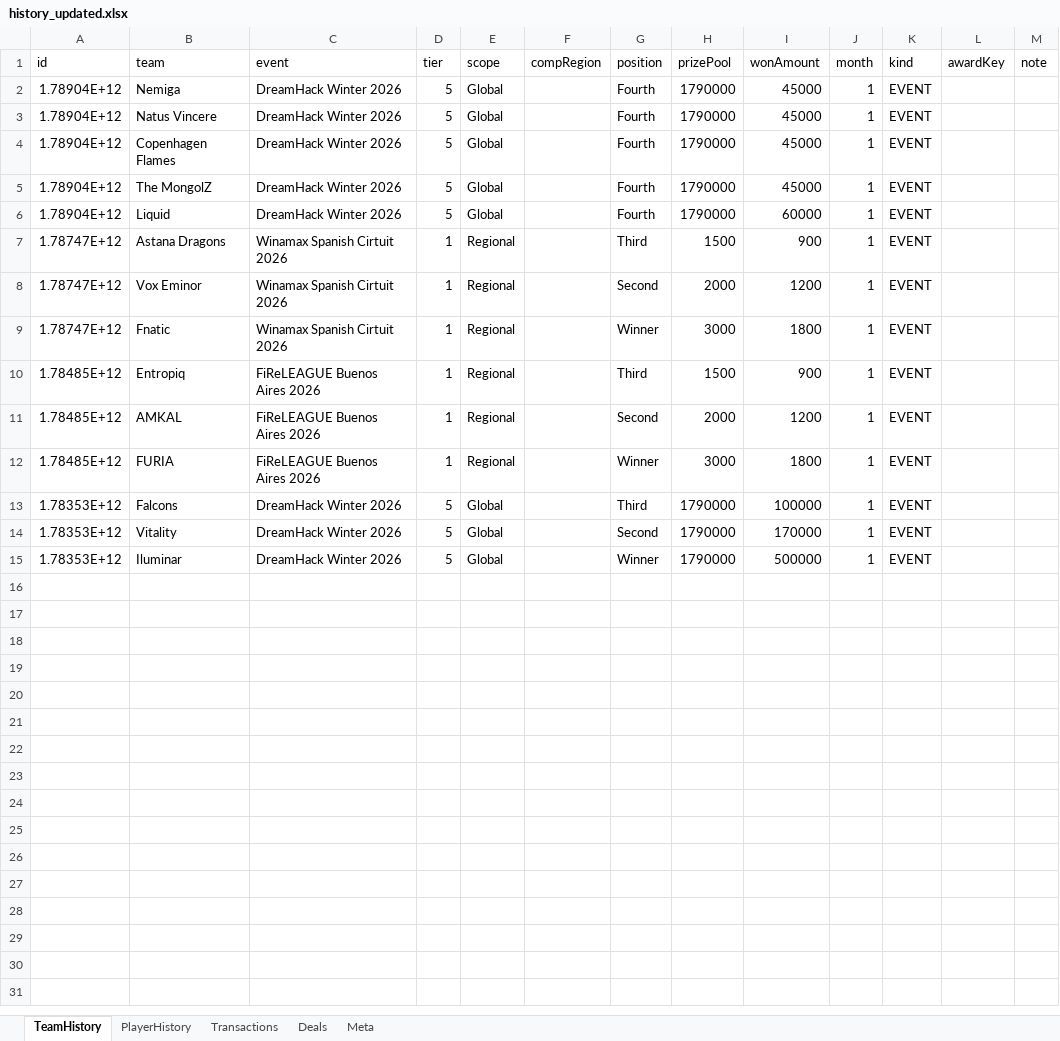
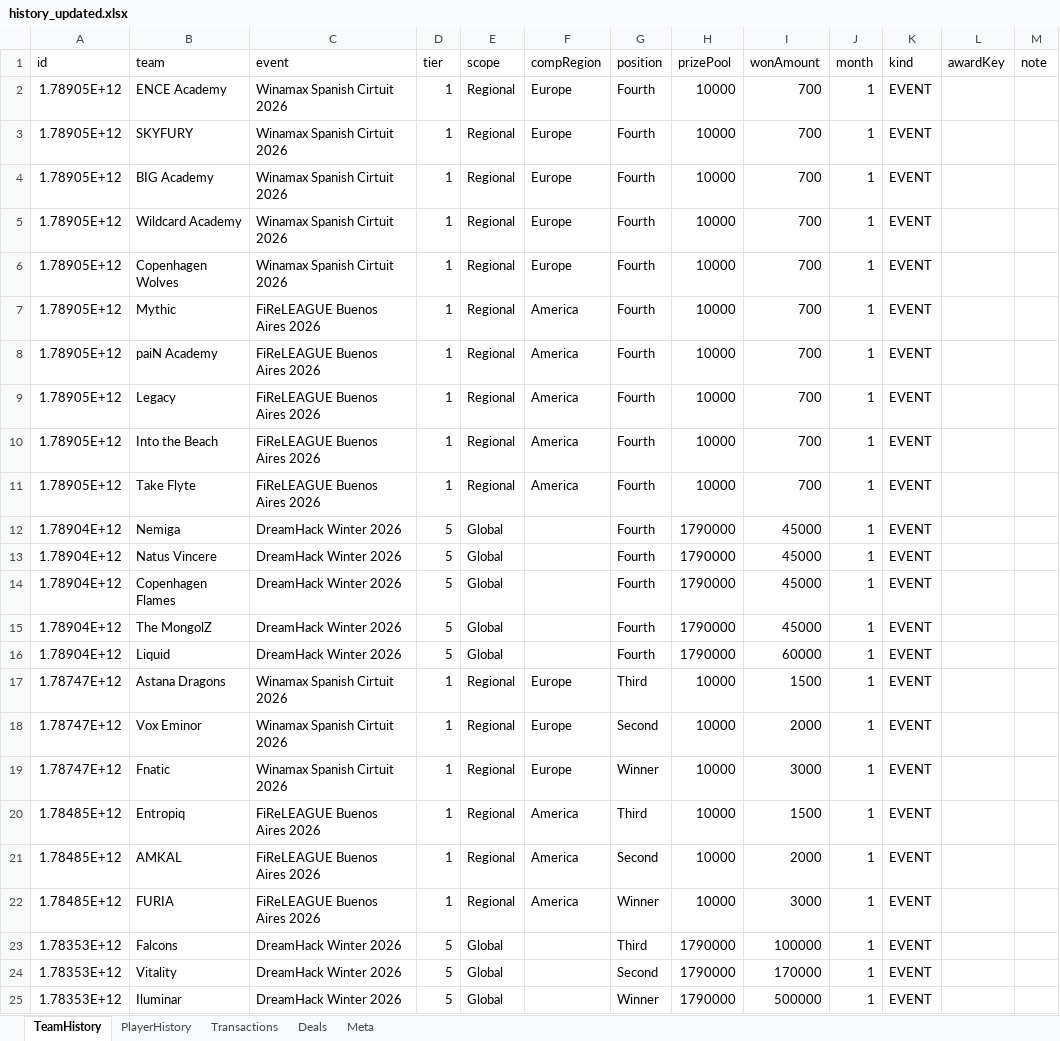
Before and after one commit to ravengone/ck-tools, an Excel workbook: file/history_updated.xlsx, sheet TeamHistory, drawn as a sheet; values as stored, in another font and other column widths than the file's, no borders; addresses are those after the commit; the diff names each change by its address in the sheet, - before the commit and + after, or states it on an @@ line.

```diff
--- a/file/history_updated.xlsx (sheet TeamHistory)
+++ b/file/history_updated.xlsx (sheet TeamHistory)
+row 2: 1.78905E+12 | ENCE Academy | Winamax Spanish Cirtuit 2026 | 1 | Regional | Europe | Fourth | 10000 | 700 | 1 | EVENT
+row 3: 1.78905E+12 | SKYFURY | Winamax Spanish Cirtuit 2026 | 1 | Regional | Europe | Fourth | 10000 | 700 | 1 | EVENT
+row 4: 1.78905E+12 | BIG Academy | Winamax Spanish Cirtuit 2026 | 1 | Regional | Europe | Fourth | 10000 | 700 | 1 | EVENT
+row 5: 1.78905E+12 | Wildcard Academy | Winamax Spanish Cirtuit 2026 | 1 | Regional | Europe | Fourth | 10000 | 700 | 1 | EVENT
+row 6: 1.78905E+12 | Copenhagen Wolves | Winamax Spanish Cirtuit 2026 | 1 | Regional | Europe | Fourth | 10000 | 700 | 1 | EVENT
+row 7: 1.78905E+12 | Mythic | FiReLEAGUE Buenos Aires 2026 | 1 | Regional | America | Fourth | 10000 | 700 | 1 | EVENT
+row 8: 1.78905E+12 | paiN Academy | FiReLEAGUE Buenos Aires 2026 | 1 | Regional | America | Fourth | 10000 | 700 | 1 | EVENT
+row 9: 1.78905E+12 | Legacy | FiReLEAGUE Buenos Aires 2026 | 1 | Regional | America | Fourth | 10000 | 700 | 1 | EVENT
+row 10: 1.78905E+12 | Into the Beach | FiReLEAGUE Buenos Aires 2026 | 1 | Regional | America | Fourth | 10000 | 700 | 1 | EVENT
+row 11: 1.78905E+12 | Take Flyte | FiReLEAGUE Buenos Aires 2026 | 1 | Regional | America | Fourth | 10000 | 700 | 1 | EVENT
-F17:F19 (compRegion): (empty)
+F17:F19 (compRegion): Europe
-H17 (prizePool): 1500
+H17 (prizePool): 10000
-I17 (wonAmount): 900
+I17 (wonAmount): 1500
-H18 (prizePool): 2000
+H18 (prizePool): 10000
-I18 (wonAmount): 1200
+I18 (wonAmount): 2000
-H19 (prizePool): 3000
+H19 (prizePool): 10000
-I19 (wonAmount): 1800
+I19 (wonAmount): 3000
-F20:F22 (compRegion): (empty)
+F20:F22 (compRegion): America
-H20 (prizePool): 1500
+H20 (prizePool): 10000
-I20 (wonAmount): 900
+I20 (wonAmount): 1500
-H21 (prizePool): 2000
+H21 (prizePool): 10000
-I21 (wonAmount): 1200
+I21 (wonAmount): 2000
-H22 (prizePool): 3000
+H22 (prizePool): 10000
-I22 (wonAmount): 1800
+I22 (wonAmount): 3000
```
Also changed, not shown: sheet PlayerHistory.
